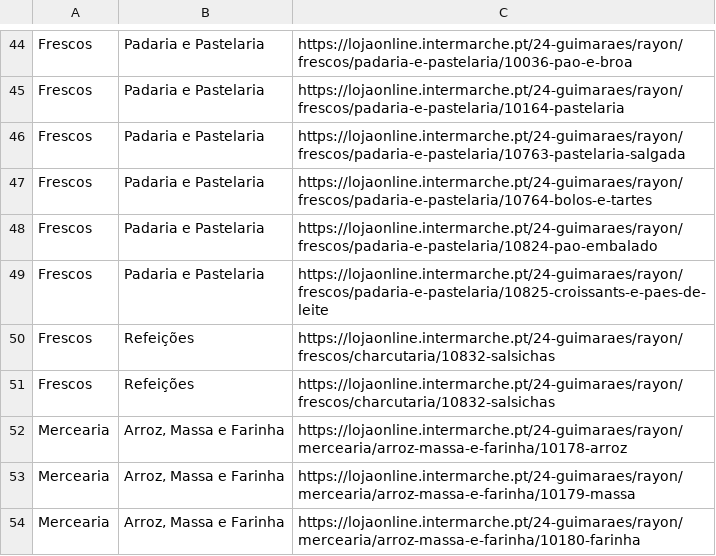
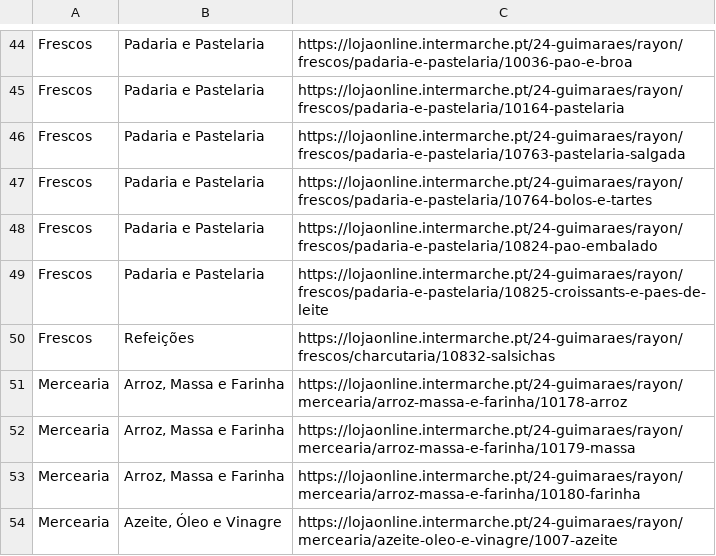
Before and after one commit to mivogo/projeto-promocoes-angularjs-laravel, a CSV file: Scripts Scrap/promocoes/intermarche_sites.csv, drawn as a sheet; only a part is shown, gaps mark what is left out; the shorter side is filled out with more unchanged rows.

```diff
--- a/Scripts Scrap/promocoes/intermarche_sites.csv
+++ b/Scripts Scrap/promocoes/intermarche_sites.csv
@@ -50,3 +50,2 @@ Frescos,Padaria e Pastelaria,https://lojaonline.intermarche.pt/24-guimaraes/rayo
 Frescos,Refeições,https://lojaonline.intermarche.pt/24-guimaraes/rayon/frescos/charcutaria/10832-salsichas
-Frescos,Refeições,https://lojaonline.intermarche.pt/24-guimaraes/rayon/frescos/charcutaria/10832-salsichas
 Mercearia,"Arroz, Massa e Farinha",https://lojaonline.intermarche.pt/24-guimaraes/rayon/mercearia/arroz-massa-e-farinha/10178-arroz
```
Also changed, not shown: 16 other files.
